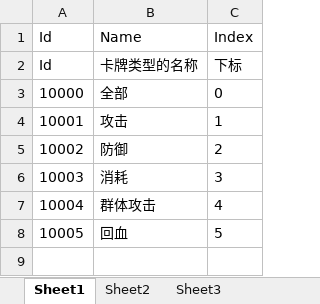
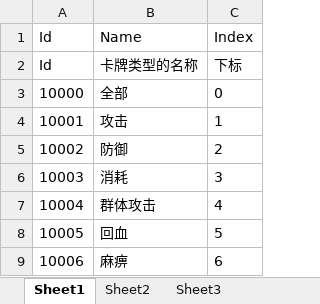
Before and after one commit to methiy/PhaseCraft, an Excel workbook: Assets/_Excel/cardType.xlsx, sheet Sheet1, drawn as a sheet; values as stored, in another font and other column widths than the file's, no borders; the diff names each change by its address in the sheet, - before the commit and + after, or states it on an @@ line.

```diff
--- a/Assets/_Excel/cardType.xlsx (sheet Sheet1)
+++ b/Assets/_Excel/cardType.xlsx (sheet Sheet1)
+row 9: 10006 | 麻痹 | 6
```
Also changed, not shown: Assets/_Excel/card.xlsx, 8 other files.
